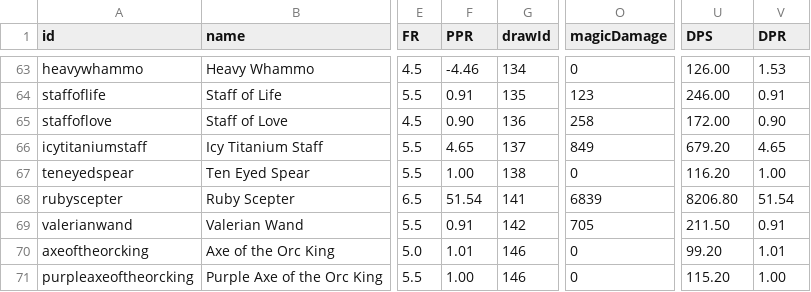
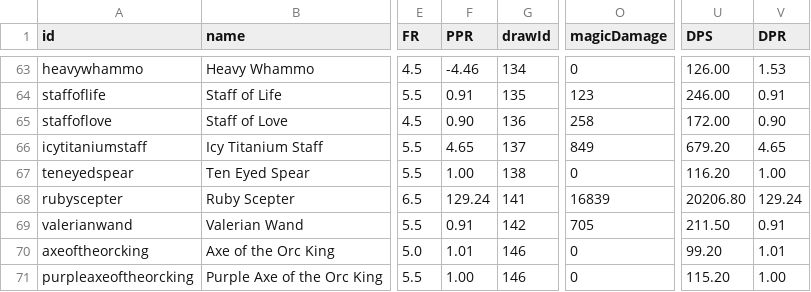
Before and after one commit to SampleProvider/Meadow-Guarder-old2, a CSV file: client/data/items.csv, drawn as a sheet; only a part is shown, gaps mark what is left out; the diff names each change by its address in the sheet, - before the commit and + after, or states it on an @@ line.

Commit message:
Update items.csv

```diff
--- a/client/data/items.csv
+++ b/client/data/items.csv
-F68 (PPR): 51.54
+F68 (PPR): 129.24
-O68 (magicDamage): 6839
+O68 (magicDamage): 16839
-U68 (DPS): 8206.80
+U68 (DPS): 20206.80
-V68 (DPR): 51.54
+V68 (DPR): 129.24
```
